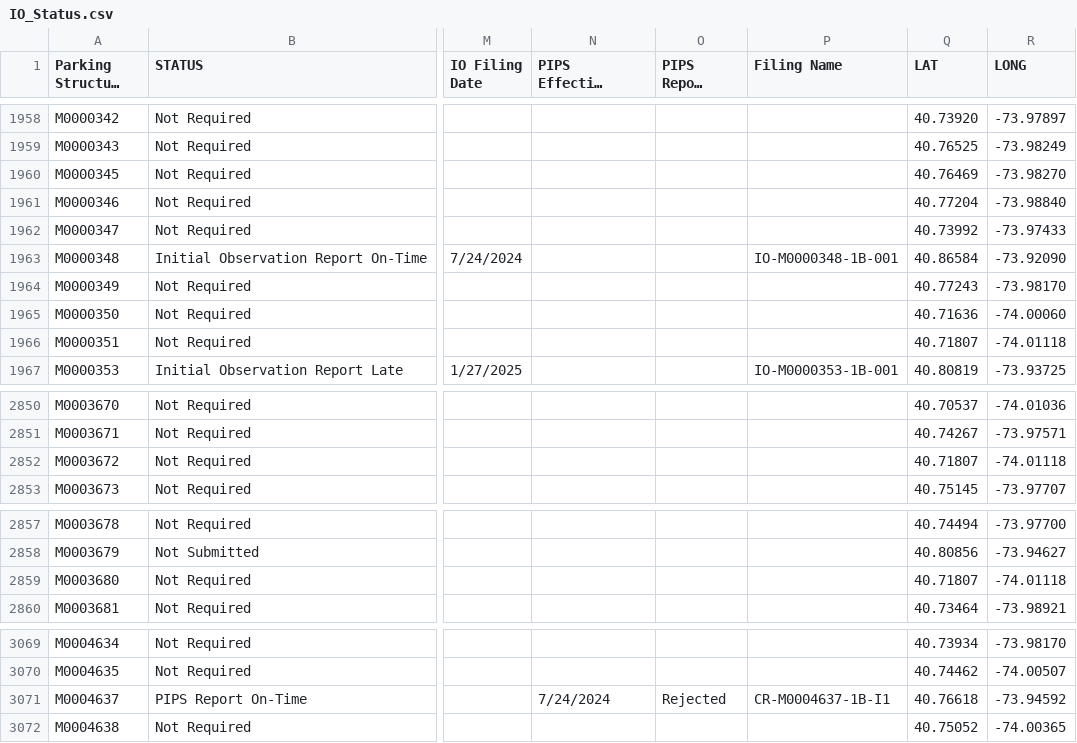
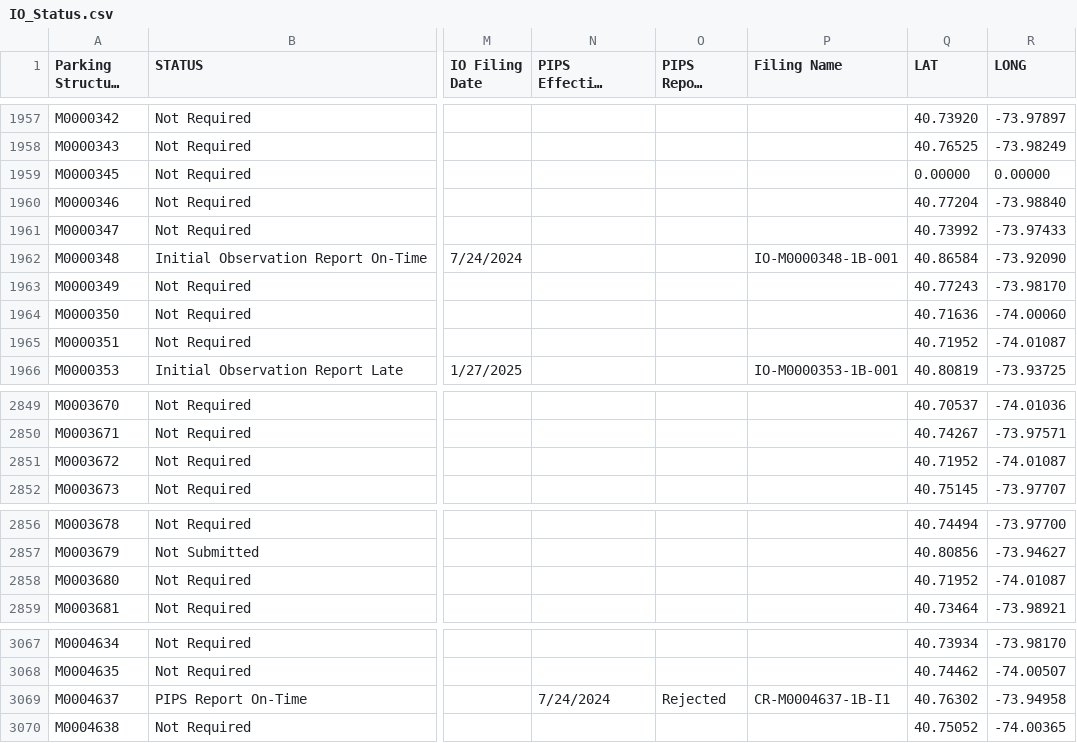
Before and after one commit to NYCDOB/ParkingStructures_InitialObservationReports, a CSV file: data/IO_Status.csv, drawn as a sheet; only a part is shown, gaps mark what is left out; long unchanged cells end in …; addresses are those after the commit; the diff covers the shown part only; the diff names each change by its address in the sheet, - before the commit and + after, or states it on an @@ line.

```diff
--- a/data/IO_Status.csv
+++ b/data/IO_Status.csv
-Q1959 (LAT): 40.76469
+Q1959 (LAT): 0.00000
-R1959 (LONG): -73.98270
+R1959 (LONG): 0.00000
-Q1965 (LAT): 40.71807
+Q1965 (LAT): 40.71952
-R1965 (LONG): -74.01118
+R1965 (LONG): -74.01087
-Q2851 (LAT): 40.71807
+Q2851 (LAT): 40.71952
-R2851 (LONG): -74.01118
+R2851 (LONG): -74.01087
-Q2858 (LAT): 40.71807
+Q2858 (LAT): 40.71952
-R2858 (LONG): -74.01118
+R2858 (LONG): -74.01087
-Q3069 (LAT): 40.76618
+Q3069 (LAT): 40.76302
-R3069 (LONG): -73.94592
+R3069 (LONG): -73.94958
```
Also changed, not shown: 2 removed rows and 41 edited cells elsewhere in this file.
